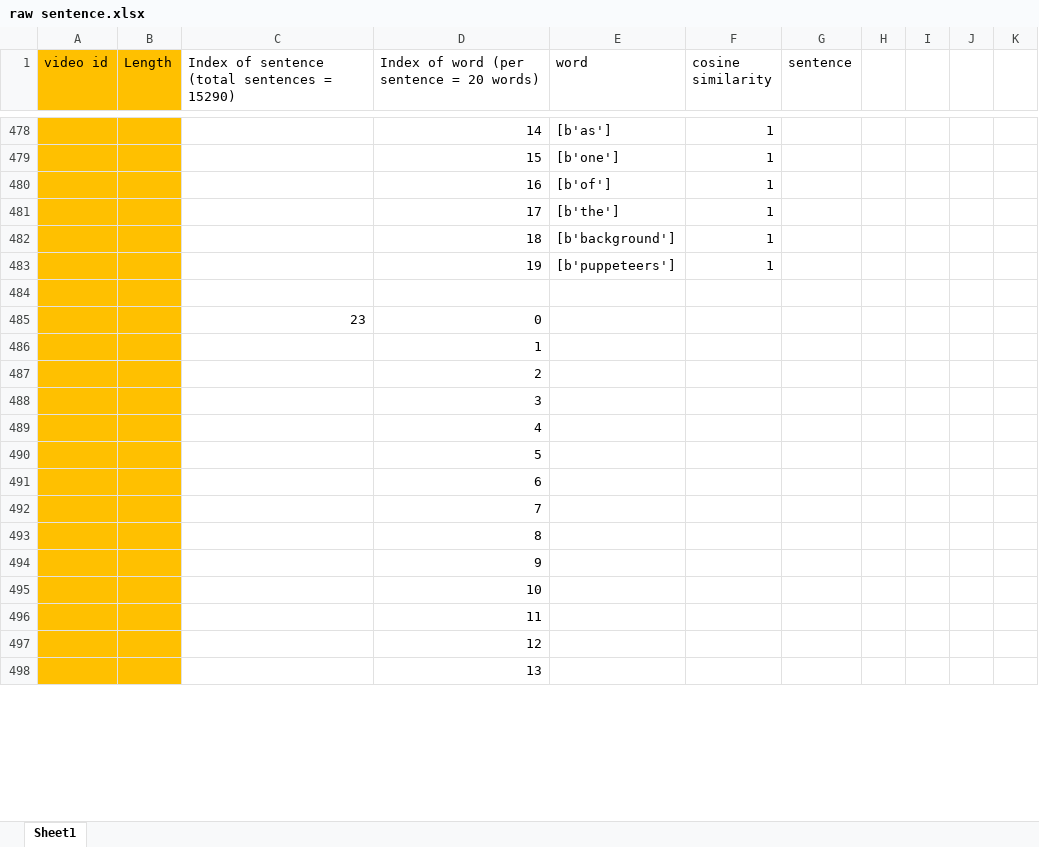
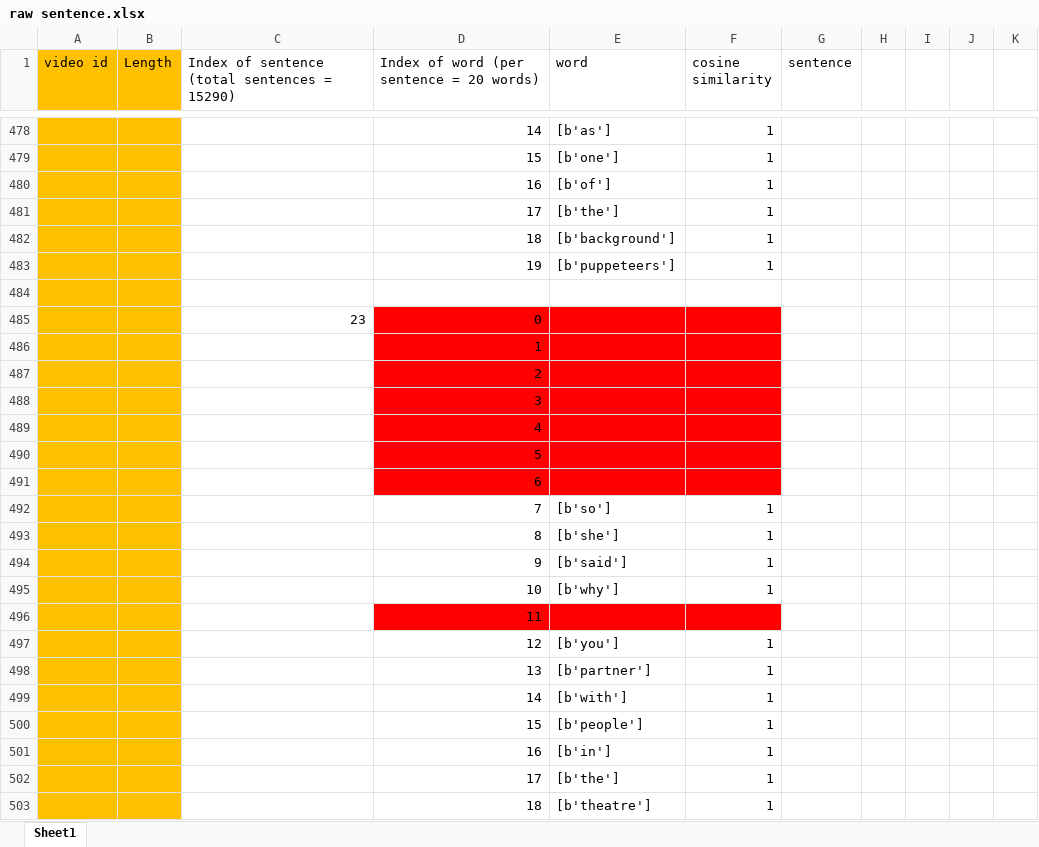
Before and after one commit to ayushiiamin/Multimodal-Emotion-Recognition, an Excel workbook: Dissertation/dataset/csv_files/raw sentence.xlsx, sheet Sheet1, drawn as a sheet; only a part is shown, gaps mark what is left out; the shorter side is filled out with more unchanged rows; values as stored, in another font and other column widths than the file's, no borders; the diff covers the shown part only; the diff names each change by its address in the sheet, - before the commit and + after, or states it on an @@ line.

Commit message:
updates

```diff
--- a/Dissertation/dataset/csv_files/raw sentence.xlsx (sheet Sheet1)
+++ b/Dissertation/dataset/csv_files/raw sentence.xlsx (sheet Sheet1)
-D485:F491 fill: none
+D485:F491 fill: #FF0000
+row 492:  |  |  | 7 | [b'so'] | 1
+row 493:  |  |  | 8 | [b'she'] | 1
+row 494:  |  |  | 9 | [b'said'] | 1
+row 495:  |  |  | 10 | [b'why'] | 1
+row 496:  |  |  | 11
+row 497:  |  |  | 12 | [b'you'] | 1
+row 498:  |  |  | 13 | [b'partner'] | 1
+row 499:  |  |  | 14 | [b'with'] | 1
+row 500:  |  |  | 15 | [b'people'] | 1
+row 501:  |  |  | 16 | [b'in'] | 1
+row 502:  |  |  | 17 | [b'the'] | 1
+row 503:  |  |  | 18 | [b'theatre'] | 1
```
Also changed, not shown: 72 added rows elsewhere in this sheet.
